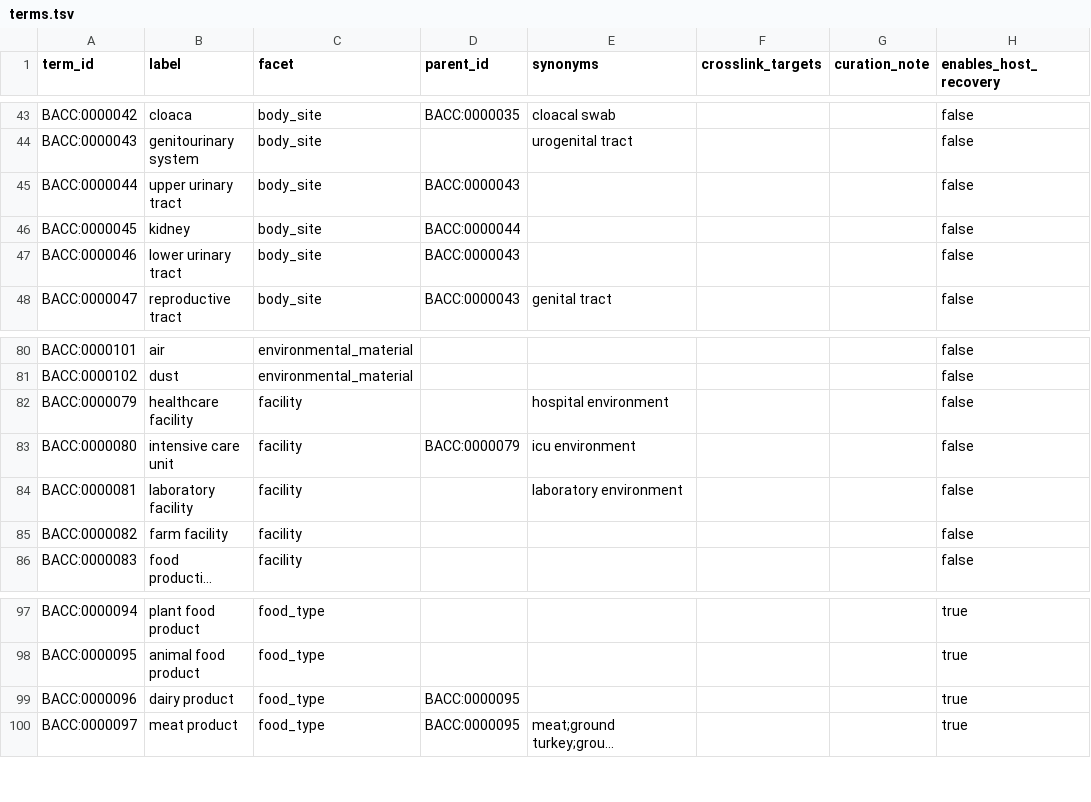
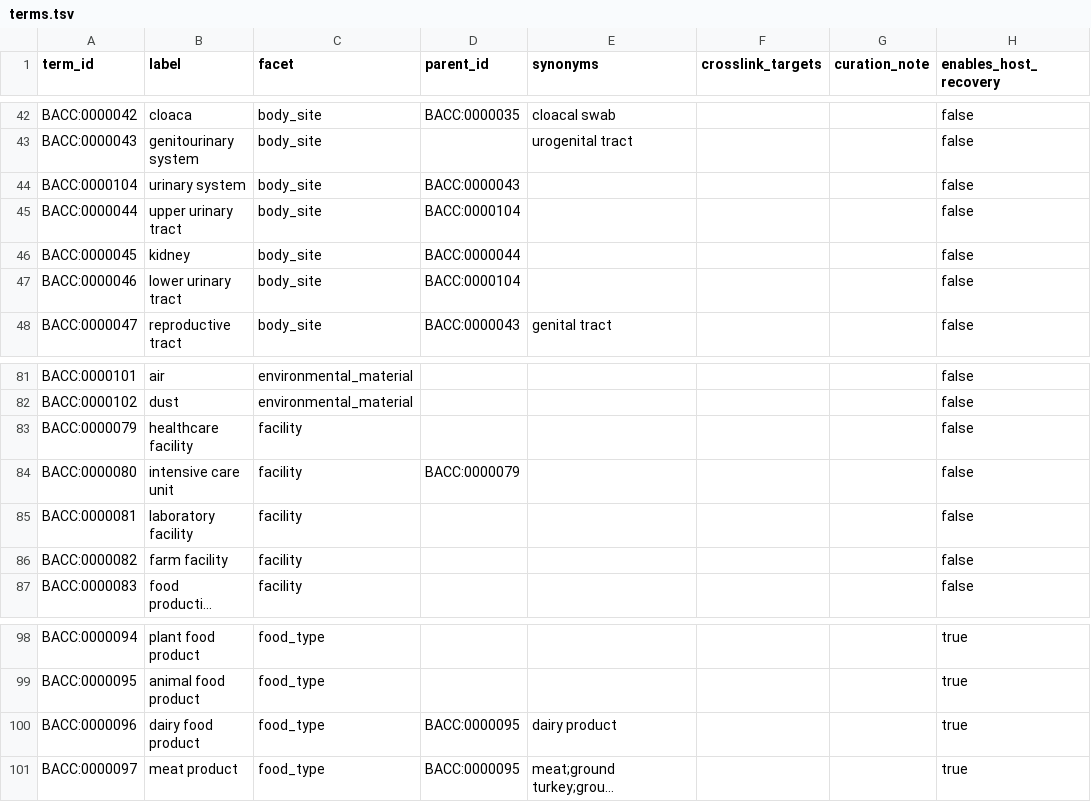
Before and after one commit to ELTEbioinformatics/BacCurate, a TSV file: data/reference/ontology/terms.tsv, drawn as a sheet; only a part is shown, gaps mark what is left out; long unchanged cells end in …; addresses are those after the commit; the diff covers the shown part only; the diff names each change by its address in the sheet, - before the commit and + after, or states it on an @@ line.

```diff
--- a/data/reference/ontology/terms.tsv
+++ b/data/reference/ontology/terms.tsv
+row 44: BACC:0000104 | urinary system | body_site | BACC:0000043 |  |  |  | false
-D45 (parent_id): BACC:0000043
+D45 (parent_id): BACC:0000104
-D47 (parent_id): BACC:0000043
+D47 (parent_id): BACC:0000104
-E83 (synonyms): hospital environment
+E83 (synonyms): (empty)
-E84 (synonyms): icu environment
+E84 (synonyms): (empty)
-E85 (synonyms): laboratory environment
+E85 (synonyms): (empty)
-B100 (label): dairy product
+B100 (label): dairy food product
-E100 (synonyms): (empty)
+E100 (synonyms): dairy product
```
Also changed, not shown: 2 added rows, 2 removed rows and 14 edited cells elsewhere in this file, data/reference/ontology/mappings.sssom.tsv, 2 other files.
